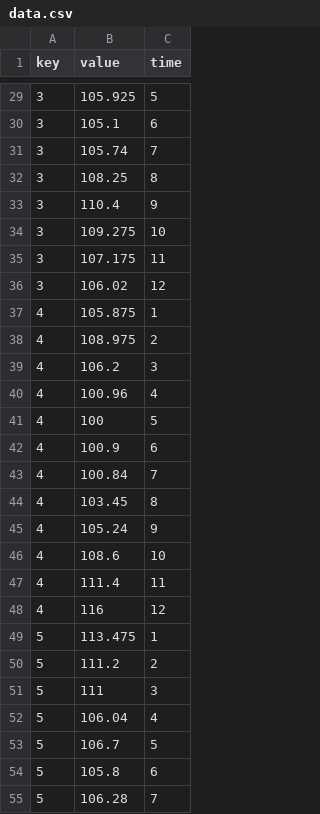
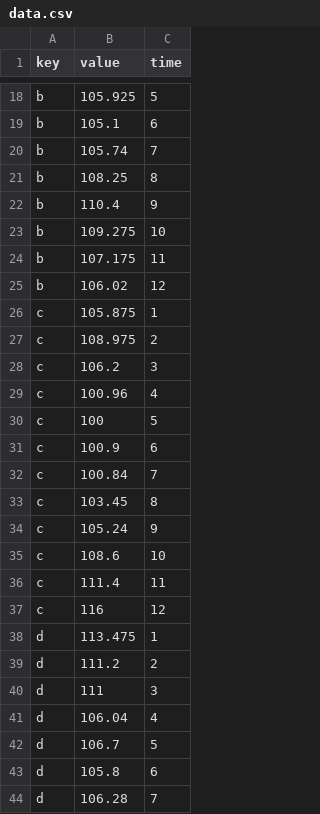
Before and after one commit to kevinwoodward/circular-streamgraph, a CSV file: data.csv, drawn as a sheet; only a part is shown, gaps mark what is left out; the diff covers the shown part only.

```diff
--- a/data.csv
+++ b/data.csv
@@ -29,27 +18,27 @@ key,value,time
-3,105.925,5
-3,105.1,6
-3,105.74,7
-3,108.25,8
-3,110.4,9
-3,109.275,10
-3,107.175,11
-3,106.02,12
-4,105.875,1
-4,108.975,2
-4,106.2,3
-4,100.96,4
-4,100,5
-4,100.9,6
-4,100.84,7
-4,103.45,8
-4,105.24,9
-4,108.6,10
-4,111.4,11
-4,116,12
-5,113.475,1
-5,111.2,2
-5,111,3
-5,106.04,4
-5,106.7,5
-5,105.8,6
-5,106.28,7
+b,105.925,5
+b,105.1,6
+b,105.74,7
+b,108.25,8
+b,110.4,9
+b,109.275,10
+b,107.175,11
+b,106.02,12
+c,105.875,1
+c,108.975,2
+c,106.2,3
+c,100.96,4
+c,100,5
+c,100.9,6
+c,100.84,7
+c,103.45,8
+c,105.24,9
+c,108.6,10
+c,111.4,11
+c,116,12
+d,113.475,1
+d,111.2,2
+d,111,3
+d,106.04,4
+d,106.7,5
+d,105.8,6
+d,106.28,7
```
Also changed, not shown: 17 removed rows and 117 edited cells elsewhere in this file, 11 other files.
